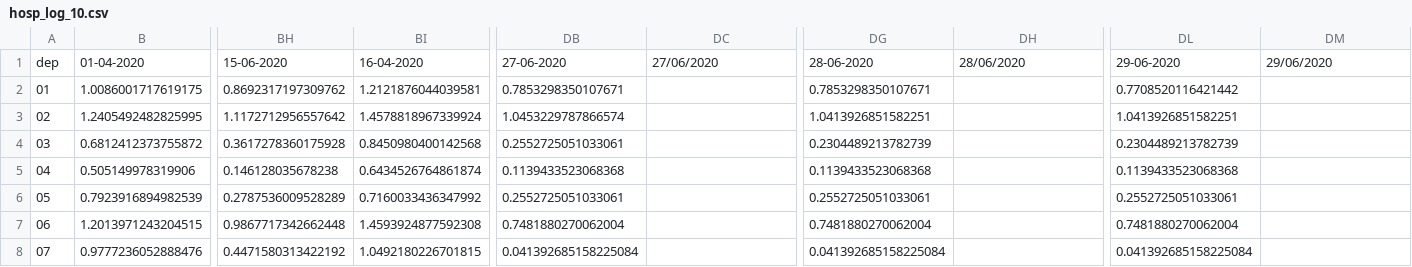
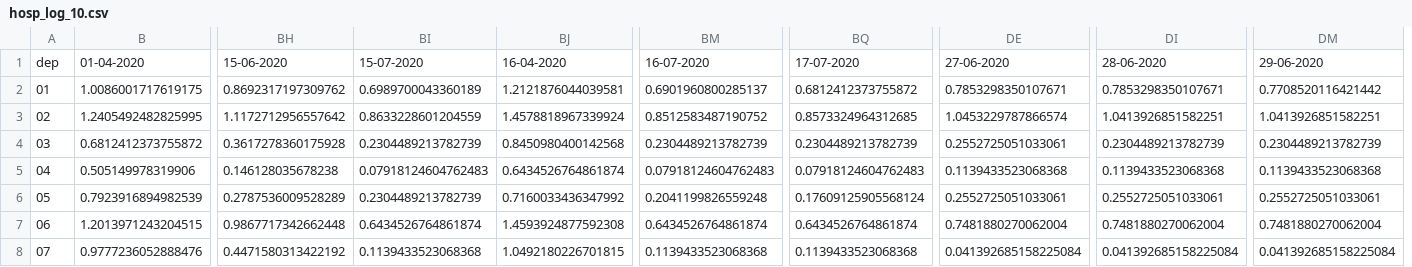
Before and after one commit to aminechiban/covid_maps, a CSV file: covid19_maps/hosp_log_10.csv, drawn as a sheet; only a part is shown, gaps mark what is left out; removed rows and columns are numbered as before the commit, all else as after; the diff covers the shown part only; the diff names each change by its address in the sheet, - before the commit and + after, or states it on an @@ line.

```diff
--- a/covid19_maps/hosp_log_10.csv
+++ b/covid19_maps/hosp_log_10.csv
+column BI, rows 1-8: 15-07-2020 | 0.6989700043360189 | 0.8633228601204559 | 0.2304489213782739 | 0.07918124604762483 | 0.2304489213782739 | 0.6434526764861874 | 0.1139433523068368
+column BM, rows 1-8: 16-07-2020 | 0.6901960800285137 | 0.8512583487190752 | 0.2304489213782739 | 0.07918124604762483 | 0.2041199826559248 | 0.6434526764861874 | 0.1139433523068368
+column BQ, rows 1-8: 17-07-2020 | 0.6812412373755872 | 0.8573324964312685 | 0.2304489213782739 | 0.07918124604762483 | 0.17609125905568124 | 0.6434526764861874 | 0.1139433523068368
-column DB, rows 1-8: 27-06-2020 | 0.7853298350107671 | 1.0453229787866574 | 0.2552725051033061 | 0.1139433523068368 | 0.2552725051033061 | 0.7481880270062004 | 0.041392685158225084
-column DG, rows 1-8: 28-06-2020 | 0.7853298350107671 | 1.0413926851582251 | 0.2304489213782739 | 0.1139433523068368 | 0.2552725051033061 | 0.7481880270062004 | 0.041392685158225084
-column DL, rows 1-8: 29-06-2020 | 0.7708520116421442 | 1.0413926851582251 | 0.2304489213782739 | 0.1139433523068368 | 0.2552725051033061 | 0.7481880270062004 | 0.041392685158225084
-DE1: 27/06/2020
+DE1: 27-06-2020
-DI1: 28/06/2020
+DI1: 28-06-2020
-DM1: 29/06/2020
+DM1: 29-06-2020
-DE2: (empty)
+DE2: 0.7853298350107671
-DI2: (empty)
+DI2: 0.7853298350107671
-DM2: (empty)
+DM2: 0.7708520116421442
-DE3: (empty)
+DE3: 1.0453229787866574
-DI3: (empty)
+DI3: 1.0413926851582251
-DM3: (empty)
+DM3: 1.0413926851582251
-DE4: (empty)
+DE4: 0.2552725051033061
-DI4: (empty)
+DI4: 0.2304489213782739
-DM4: (empty)
+DM4: 0.2304489213782739
-DE5: (empty)
+DE5: 0.1139433523068368
-DI5: (empty)
+DI5: 0.1139433523068368
-DM5: (empty)
+DM5: 0.1139433523068368
-DE6: (empty)
+DE6: 0.2552725051033061
-DI6: (empty)
+DI6: 0.2552725051033061
-DM6: (empty)
+DM6: 0.2552725051033061
-DE7: (empty)
+DE7: 0.7481880270062004
-DI7: (empty)
+DI7: 0.7481880270062004
-DM7: (empty)
+DM7: 0.7481880270062004
-DE8: (empty)
+DE8: 0.041392685158225084
-DI8: (empty)
+DI8: 0.041392685158225084
-DM8: (empty)
+DM8: 0.041392685158225084
```
Also changed, not shown: 6 edited cells elsewhere in this file, covid19_maps/dates.csv, covid19_maps/hosp_lits_10.csv, 2 other files.
